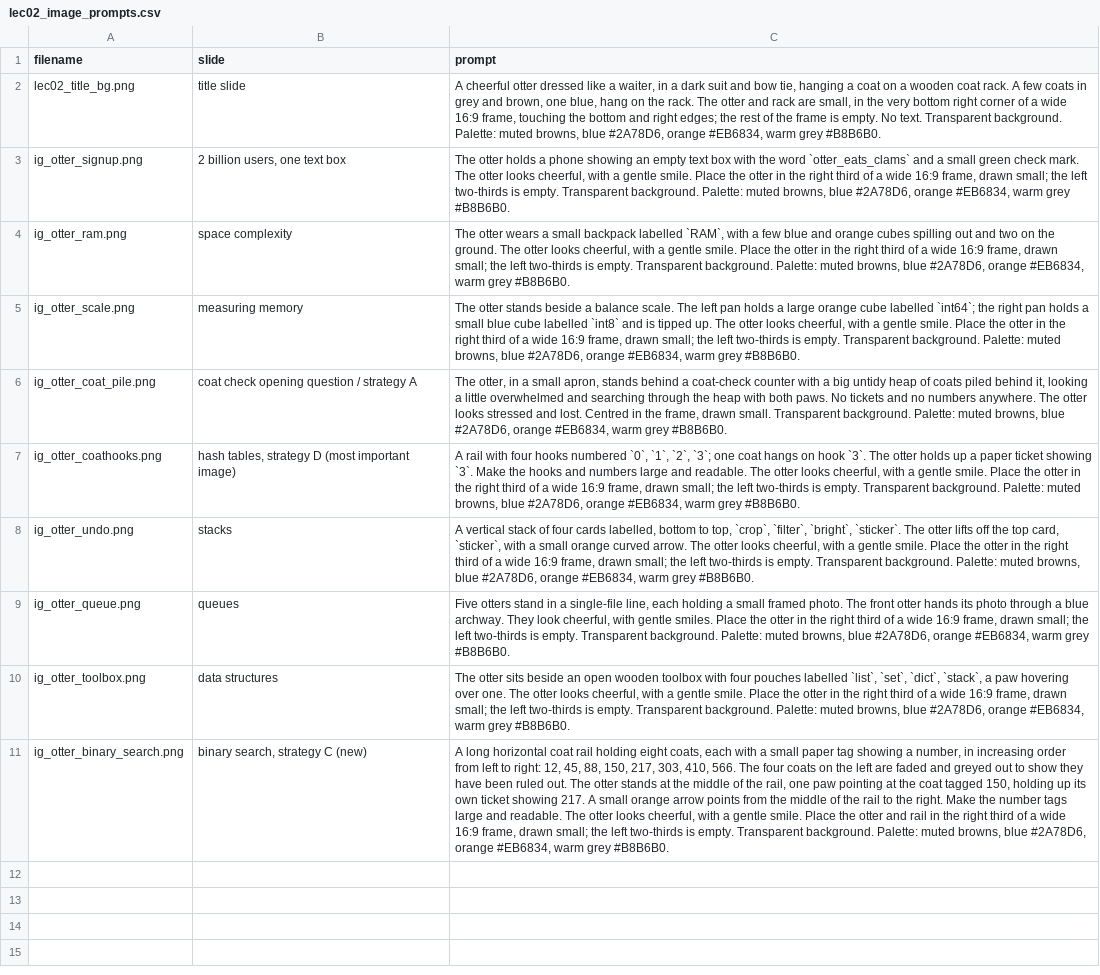
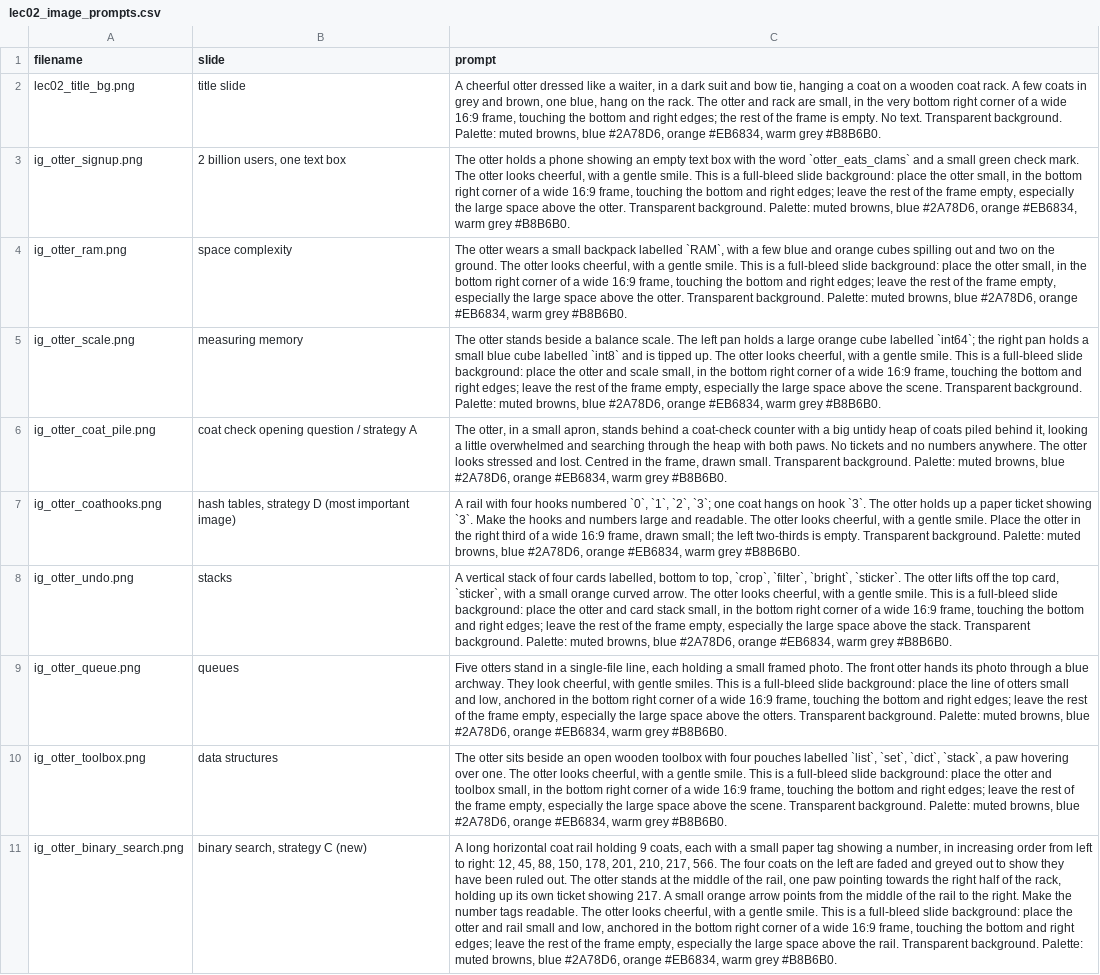
Before and after one commit to UBC-MDS/DSCI_512_slides_section_002, a CSV file: website/slides/lec02_image_prompts.csv, drawn as a sheet; the diff names each change by its address in the sheet, - before the commit and + after, or states it on an @@ line.

Commit message:
add images in

```diff
--- a/website/slides/lec02_image_prompts.csv
+++ b/website/slides/lec02_image_prompts.csv
-C3 (prompt): …gentle smile. Place the otter in the right third of a wide 16:9 frame, drawn small; the left two-thirds is empty. Transparent background.…
+C3 (prompt): …gentle smile. This is a full-bleed slide background: place the otter small, in the bottom right corner of a wide 16:9 frame, touching the bottom and right edges; leave the rest of the frame empty, especially the large space above the otter. Transparent background.…
-C4 (prompt): …gentle smile. Place the otter in the right third of a wide 16:9 frame, drawn small; the left two-thirds is empty. Transparent background.…
+C4 (prompt): …gentle smile. This is a full-bleed slide background: place the otter small, in the bottom right corner of a wide 16:9 frame, touching the bottom and right edges; leave the rest of the frame empty, especially the large space above the otter. Transparent background.…
-C5 (prompt): …gentle smile. Place the otter in the right third of a wide 16:9 frame, drawn small; the left two-thirds is empty. Transparent background.…
+C5 (prompt): …gentle smile. This is a full-bleed slide background: place the otter and scale small, in the bottom right corner of a wide 16:9 frame, touching the bottom and right edges; leave the rest of the frame empty, especially the large space above the scene. Transparent background.…
-C8 (prompt): …gentle smile. Place the otter in the right third of a wide 16:9 frame, drawn small; the left two-thirds is empty. Transparent background.…
+C8 (prompt): …gentle smile. This is a full-bleed slide background: place the otter and card stack small, in the bottom right corner of a wide 16:9 frame, touching the bottom and right edges; leave the rest of the frame empty, especially the large space above the stack. Transparent background.…
-C9 (prompt): …gentle smiles. Place the otter in the right third of a wide 16:9 frame, drawn small; the left two-thirds is empty. Transparent background.…
+C9 (prompt): …gentle smiles. This is a full-bleed slide background: place the line of otters small and low, anchored in the bottom right corner of a wide 16:9 frame, touching the bottom and right edges; leave the rest of the frame empty, especially the large space above the otters. Transparent background.…
-C10 (prompt): …gentle smile. Place the otter in the right third of a wide 16:9 frame, drawn small; the left two-thirds is empty. Transparent background.…
+C10 (prompt): …gentle smile. This is a full-bleed slide background: place the otter and toolbox small, in the bottom right corner of a wide 16:9 frame, touching the bottom and right edges; leave the rest of the frame empty, especially the large space above the scene. Transparent background.…
-C11 (prompt): …rail holding eight coats, each with a small paper tag showing a number, in increasing order from left to right: 12, 45, 88, 150, 217, 303, 410, 566. The four coats on the left are faded and greyed out to show they have been ruled out. The otter stands at the middle of the rail, one paw pointing at the coat tagged 150, holding up its own ticket showing 217. A small orange arrow points from the middle of the rail to the right. Make the number tags large and readable. The otter looks cheerful, with a gentle smile. Place the otter and rail in the right third of a wide 16:9 frame, drawn small; the left two-thirds is empty. Transparent background.…
+C11 (prompt): …rail holding 9 coats, each with a small paper tag showing a number, in increasing order from left to right: 12, 45, 88, 150, 178, 201, 210, 217, 566. The four coats on the left are faded and greyed out to show they have been ruled out. The otter stands at the middle of the rail, one paw pointing towards the right half of the rack, holding up its own ticket showing 217. A small orange arrow points from the middle of the rail to the right. Make the number tags readable. The otter looks cheerful, with a gentle smile. This is a full-bleed slide background: place the otter and rail small and low, anchored in the bottom right corner of a wide 16:9 frame, touching the bottom and right edges; leave the rest of the frame empty, especially the large space above the rail. Transparent background.…
```
Also changed, not shown: 8 other files.
